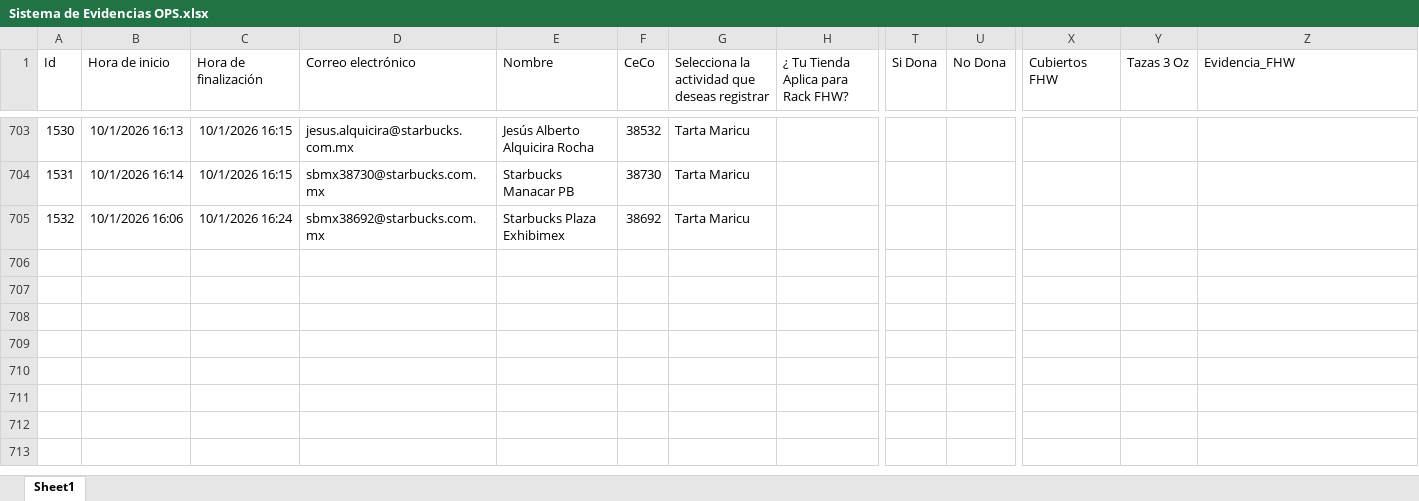
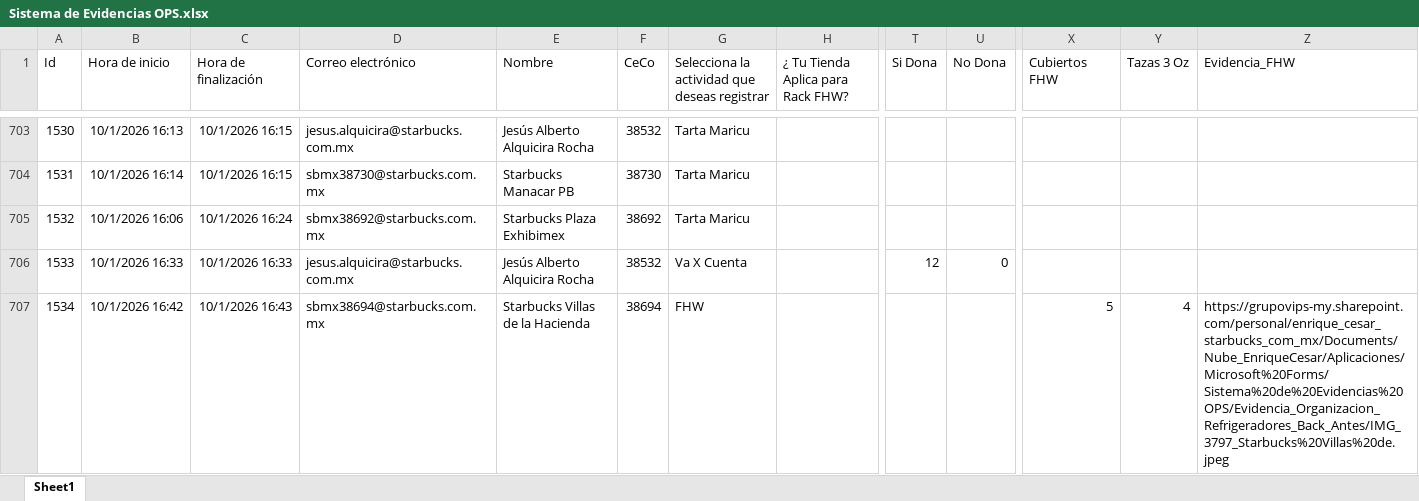
Before and after one commit to sbx-mex/Sistemas_Evidencias_Ops, an Excel workbook: cms/Sistema de Evidencias OPS.xlsx, sheet Sheet1, drawn as a sheet; only a part is shown, gaps mark what is left out; values as stored, in another font and other column widths than the file's, no borders; table styles not drawn; rows hold the shown columns only; the diff covers the shown part only; the diff names each change by its address in the sheet, - before the commit and + after, or states it on an @@ line.

Commit message:
Add files via upload

```diff
--- a/cms/Sistema de Evidencias OPS.xlsx (sheet Sheet1)
+++ b/cms/Sistema de Evidencias OPS.xlsx (sheet Sheet1)
+row 706: 1533 | 10/1/2026 16:33 | 10/1/2026 16:33 | jesus.alquicira@starbucks.com.mx | Jesús Alberto Alquicira Rocha | 38532 | Va X Cuenta |  | 12 | 0
+row 707: 1534 | 10/1/2026 16:42 | 10/1/2026 16:43 | sbmx38694@starbucks.com.mx | Starbucks Villas de la Hacienda | 38694 | FHW |  |  |  | 5 | 4 | https://grupovips-my.sharepoint.com/personal/enrique_cesar_starbucks_com_mx/Documents/Nube_EnriqueCesar/Aplicaciones/Microsoft%20Forms/Sistema%20de%20Evidencias%20OPS/Evidencia_Organizacion_Refrigeradores_Back_Antes/IMG_3797_Starbucks%20Villas%20de.jpeg
```
Also changed, not shown: 4 added rows elsewhere in this sheet.
